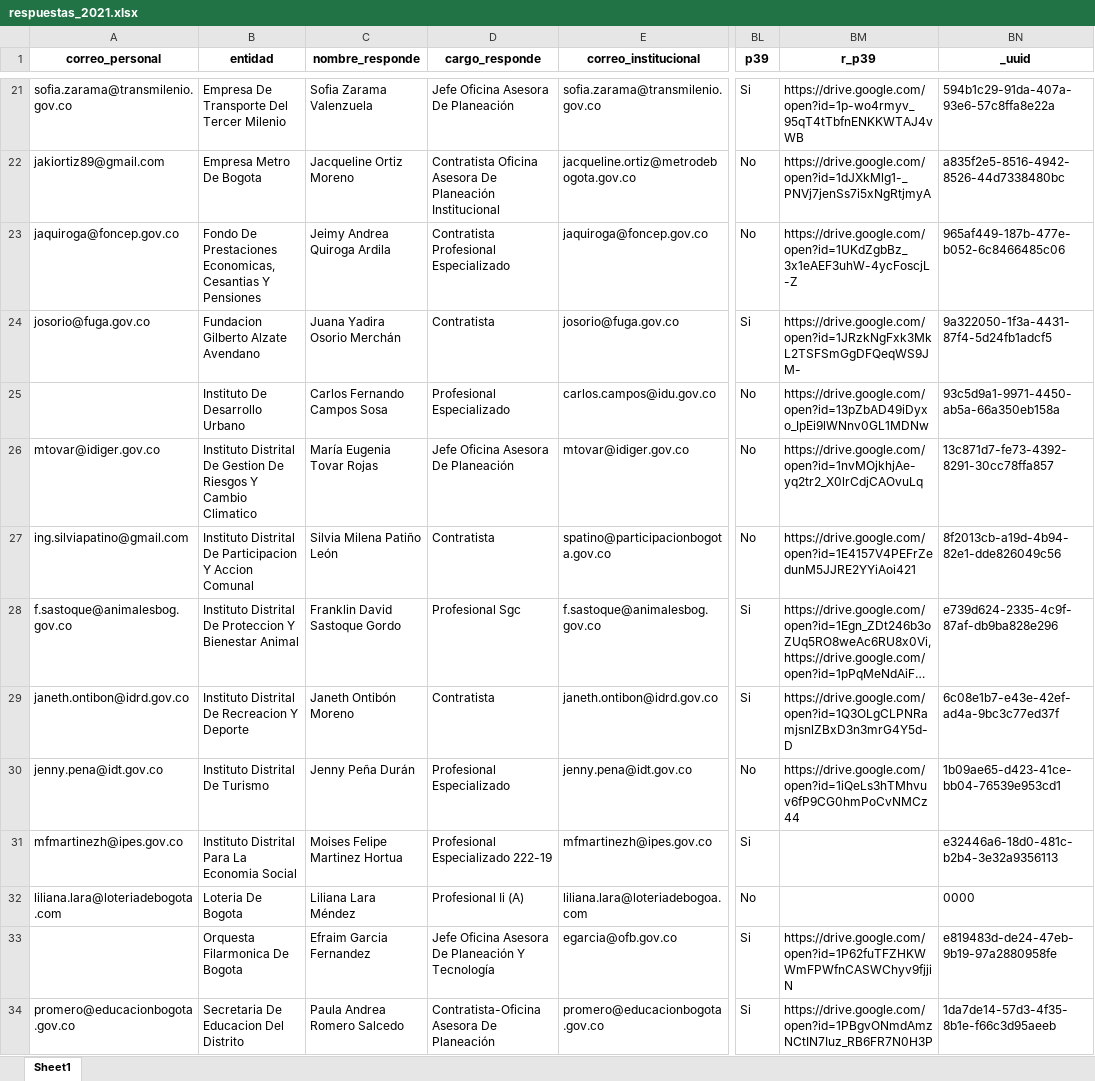
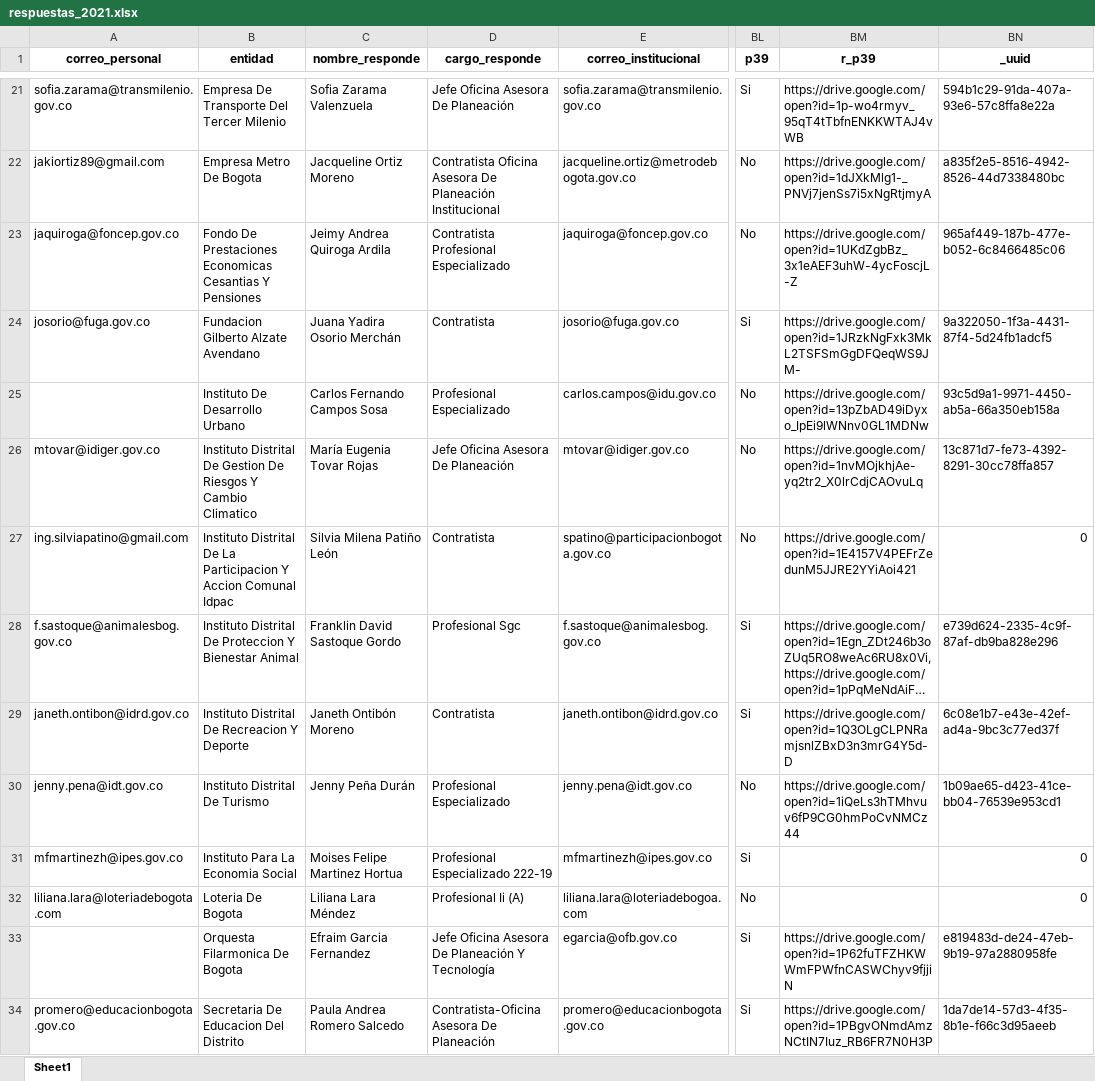
Before and after one commit to Juanjomarg/Aplicativo-Visualizacion-Respuestas-IIP2023, an Excel workbook: files/respuestas/2021/respuestas_2021.xlsx, sheet Sheet1, drawn as a sheet; only a part is shown, gaps mark what is left out; long unchanged cells end in …; values as stored, in another font and other column widths than the file's, no borders; the diff covers the shown part only; the diff names each change by its address in the sheet, - before the commit and + after, or states it on an @@ line.

```diff
--- a/files/respuestas/2021/respuestas_2021.xlsx (sheet Sheet1)
+++ b/files/respuestas/2021/respuestas_2021.xlsx (sheet Sheet1)
-B23 (entidad): …De Prestaciones Economicas, Cesantias Y…
+B23 (entidad): …De Prestaciones Economicas Cesantias Y…
-B27 (entidad): …Distrital De Participacion Y Accion Comunal
+B27 (entidad): …Distrital De La Participacion Y Accion Comunal Idpac
-BN27 (_uuid): 8f2013cb-a19d-4b94-82e1-dde826049c56
+BN27 (_uuid): 0
-B31 (entidad): Instituto Distrital Para La Economia Social
+B31 (entidad): Instituto Para La Economia Social
-BN31 (_uuid): e32446a6-18d0-481c-b2b4-3e32a9356113
+BN31 (_uuid): 0
-BN32 (_uuid): 0000
+BN32 (_uuid): 0
```
Also changed, not shown: 1 added row, 1 moved row and 8 edited cells elsewhere in this sheet, files/respuestas/2023/respuestas_2023.xlsx, files/resultados/2021/resultados_2021.xlsx, 33 other files.
